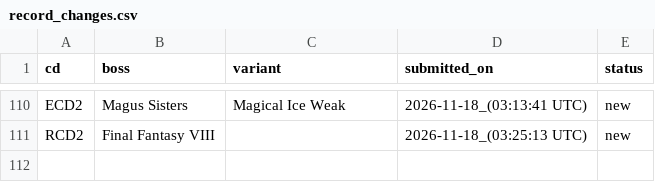
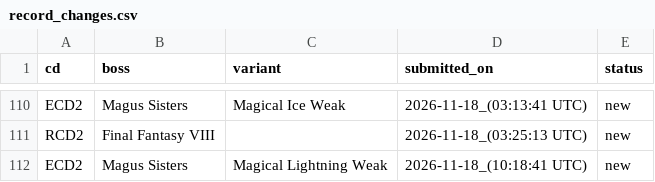
Before and after one commit to ffrkleaderboard/ffrkleaderboard.github.io, a CSV file: data/record_changes.csv, drawn as a sheet; only a part is shown, gaps mark what is left out; the diff names each change by its address in the sheet, - before the commit and + after, or states it on an @@ line.

```diff
--- a/data/record_changes.csv
+++ b/data/record_changes.csv
+row 112: ECD2 | Magus Sisters | Magical Lightning Weak | 2026-11-18_(10:18:41 UTC) | new
```
Also changed, not shown: data/records.csv.
